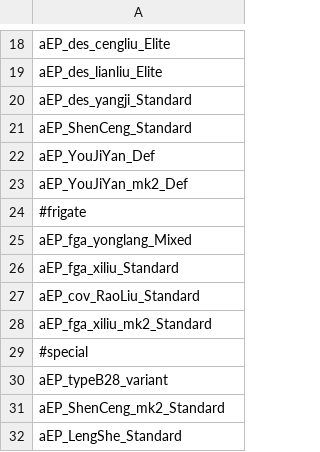
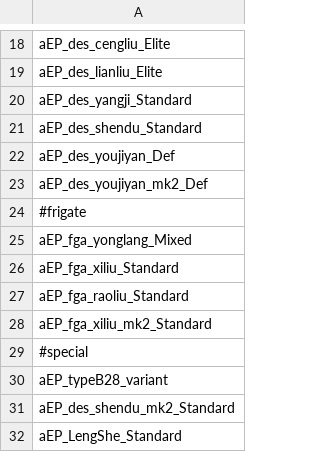
Before and after one commit to a111164i/FSF_MilitaryCompany, a CSV file: data/campaign/sim_opponents_dev.csv, drawn as a sheet; only a part is shown, gaps mark what is left out.

```diff
--- a/data/campaign/sim_opponents_dev.csv
+++ b/data/campaign/sim_opponents_dev.csv
@@ -20,5 +20,5 @@ aEP_des_lianliu_Elite,,,,,,,,,,,,,,,,,,,,,,,,,,,,,,,,,,,,,,,,,,,,,,,,,
 aEP_des_yangji_Standard,,,,,,,,,,,,,,,,,,,,,,,,,,,,,,,,,,,,,,,,,,,,,,,,,
-aEP_ShenCeng_Standard,,,,,,,,,,,,,,,,,,,,,,,,,,,,,,,,,,,,,,,,,,,,,,,,,
-aEP_YouJiYan_Def,,,,,,,,,,,,,,,,,,,,,,,,,,,,,,,,,,,,,,,,,,,,,,,,,
-aEP_YouJiYan_mk2_Def,,,,,,,,,,,,,,,,,,,,,,,,,,,,,,,,,,,,,,,,,,,,,,,,,
+aEP_des_shendu_Standard,,,,,,,,,,,,,,,,,,,,,,,,,,,,,,,,,,,,,,,,,,,,,,,,,
+aEP_des_youjiyan_Def,,,,,,,,,,,,,,,,,,,,,,,,,,,,,,,,,,,,,,,,,,,,,,,,,
+aEP_des_youjiyan_mk2_Def,,,,,,,,,,,,,,,,,,,,,,,,,,,,,,,,,,,,,,,,,,,,,,,,,
 #frigate,,,,,,,,,,,,,,,,,,,,,,,,,,,,,,,,,,,,,,,,,,,,,,,,,
@@ -26,3 +26,3 @@ aEP_fga_yonglang_Mixed,,,,,,,,,,,,,,,,,,,,,,,,,,,,,,,,,,,,,,,,,,,,,,,,,
 aEP_fga_xiliu_Standard,,,,,,,,,,,,,,,,,,,,,,,,,,,,,,,,,,,,,,,,,,,,,,,,,
-aEP_cov_RaoLiu_Standard,,,,,,,,,,,,,,,,,,,,,,,,,,,,,,,,,,,,,,,,,,,,,,,,,
+aEP_fga_raoliu_Standard,,,,,,,,,,,,,,,,,,,,,,,,,,,,,,,,,,,,,,,,,,,,,,,,,
 aEP_fga_xiliu_mk2_Standard,,,,,,,,,,,,,,,,,,,,,,,,,,,,,,,,,,,,,,,,,,,,,,,,,
@@ -30,3 +30,3 @@ aEP_fga_xiliu_mk2_Standard,,,,,,,,,,,,,,,,,,,,,,,,,,,,,,,,,,,,,,,,,,,,,,,,,
 aEP_typeB28_variant,,,,,,,,,,,,,,,,,,,,,,,,,,,,,,,,,,,,,,,,,,,,,,,,,
-aEP_ShenCeng_mk2_Standard,,,,,,,,,,,,,,,,,,,,,,,,,,,,,,,,,,,,,,,,,,,,,,,,,
+aEP_des_shendu_mk2_Standard,,,,,,,,,,,,,,,,,,,,,,,,,,,,,,,,,,,,,,,,,,,,,,,,,
 aEP_LengShe_Standard,,,,,,,,,,,,,,,,,,,,,,,,,,,,,,,,,,,,,,,,,,,,,,,,,
```
Also changed, not shown: data/campaign/sim_opponents.csv, data/hulls/ship_data.csv, 24 other files.
